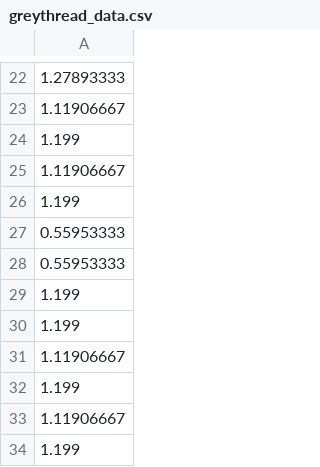
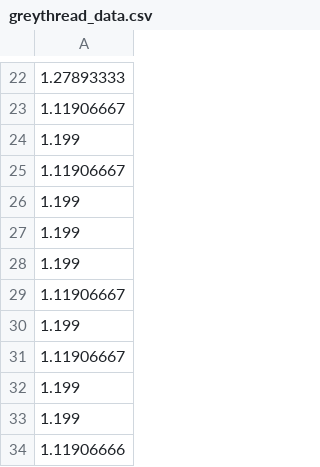
Before and after one commit to anna-klales/12a, a CSV file: greythread_data.csv, drawn as a sheet; only a part is shown, gaps mark what is left out; the shorter side is filled out with more unchanged rows; the diff names each change by its address in the sheet, - before the commit and + after, or states it on an @@ line.

Commit message:
Update greythread_data.csv

```diff
--- a/greythread_data.csv
+++ b/greythread_data.csv
-row 27: 0.55953333
-row 28: 0.55953333
```
